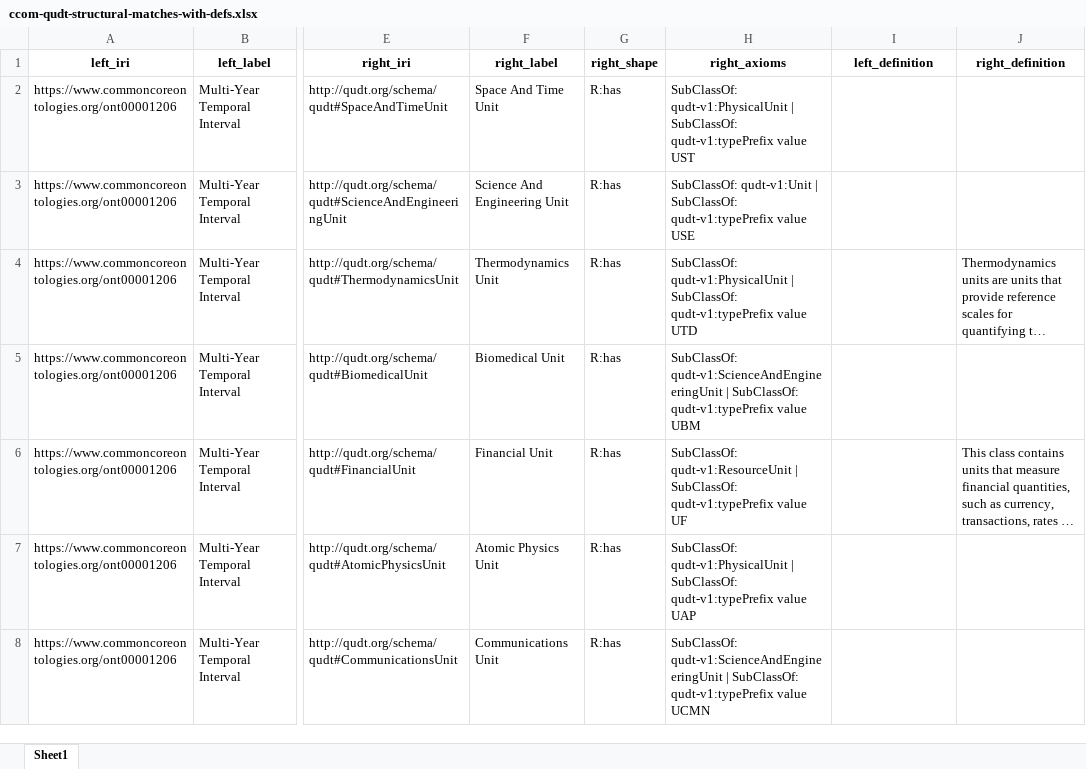
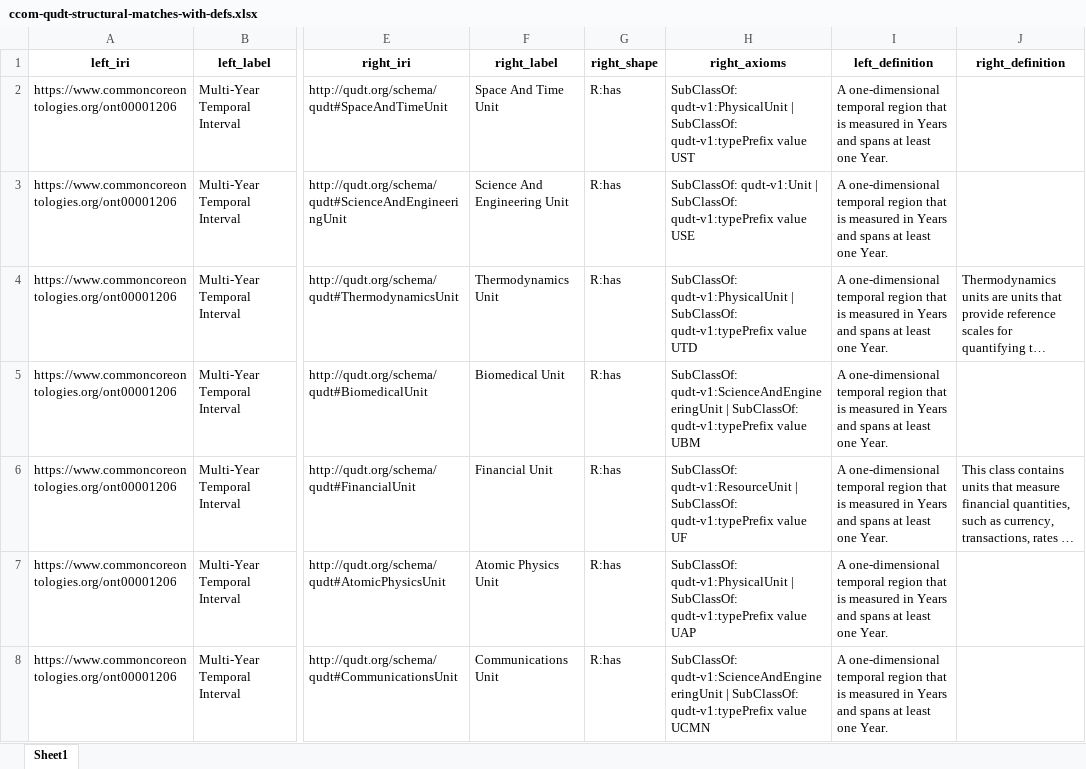
Before and after one commit to lukasgoerlitz1/Ontology-Tradecraft, an Excel workbook: projects/project-3/assignment/src/data/ccom-qudt-structural-matches-with-defs.xlsx, sheet Sheet1, drawn as a sheet; only a part is shown, gaps mark what is left out; long unchanged cells end in …; values as stored, in another font and other column widths than the file's, no borders; the diff covers the shown part only; the diff names each change by its address in the sheet, - before the commit and + after, or states it on an @@ line.

```diff
--- a/projects/project-3/assignment/src/data/ccom-qudt-structural-matches-with-defs.xlsx (sheet Sheet1)
+++ b/projects/project-3/assignment/src/data/ccom-qudt-structural-matches-with-defs.xlsx (sheet Sheet1)
-I2:I8 (left_definition): (empty)
+I2:I8 (left_definition): A one-dimensional temporal region that is measured in Years and spans at least one Year.
```
Also changed, not shown: 638 edited cells elsewhere in this sheet, projects/project-3/assignment/src/data/bfo-core-ies-structural-matches-with-defs.xlsx, projects/project-3/assignment/src/data/bfo-core-ies-structural-matches.xlsx, 4 other files.
